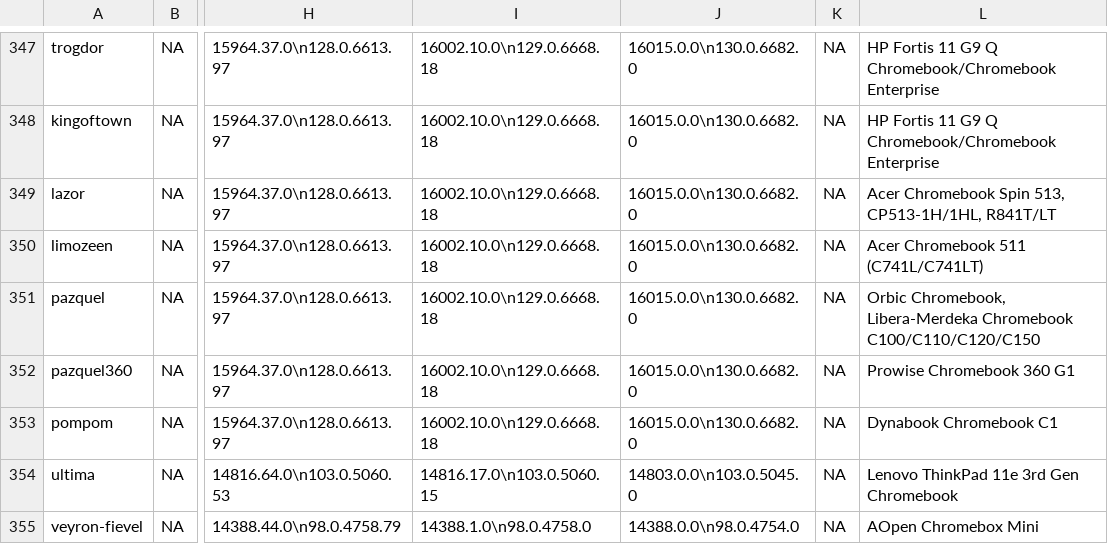
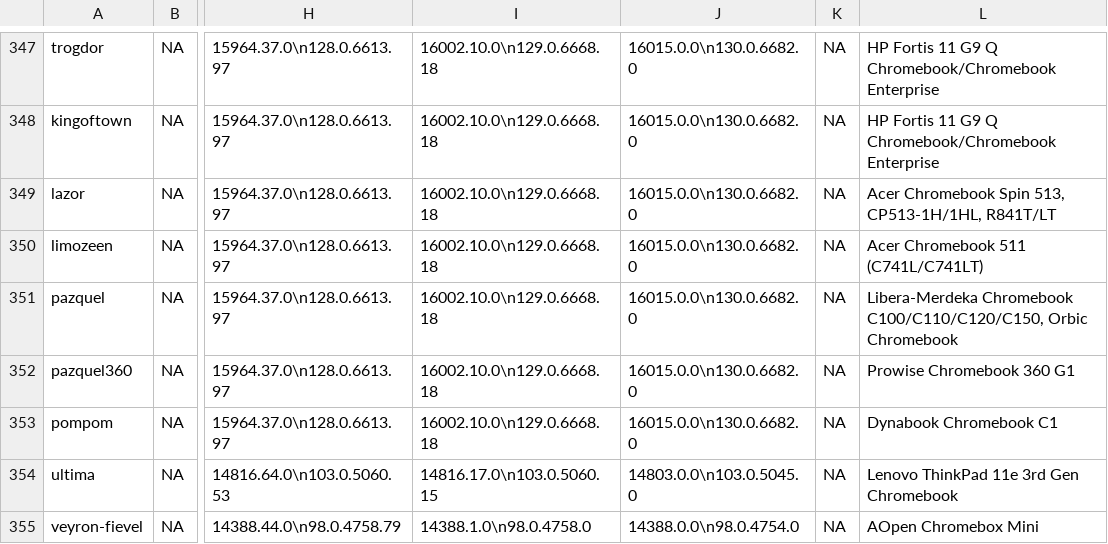
Before and after one commit to skylartaylor/cros-updates, a CSV file: src/data/cros-updates.csv, drawn as a sheet; only a part is shown, gaps mark what is left out; the diff covers the shown part only; the diff names each change by its address in the sheet, - before the commit and + after, or states it on an @@ line.

```diff
--- a/src/data/cros-updates.csv
+++ b/src/data/cros-updates.csv
-L351: Orbic Chromebook, Libera-Merdeka Chromebook C100/C110/C120/C150
+L351: Libera-Merdeka Chromebook C100/C110/C120/C150, Orbic Chromebook
```
Also changed, not shown: 59 edited cells elsewhere in this file, 1 other file.
